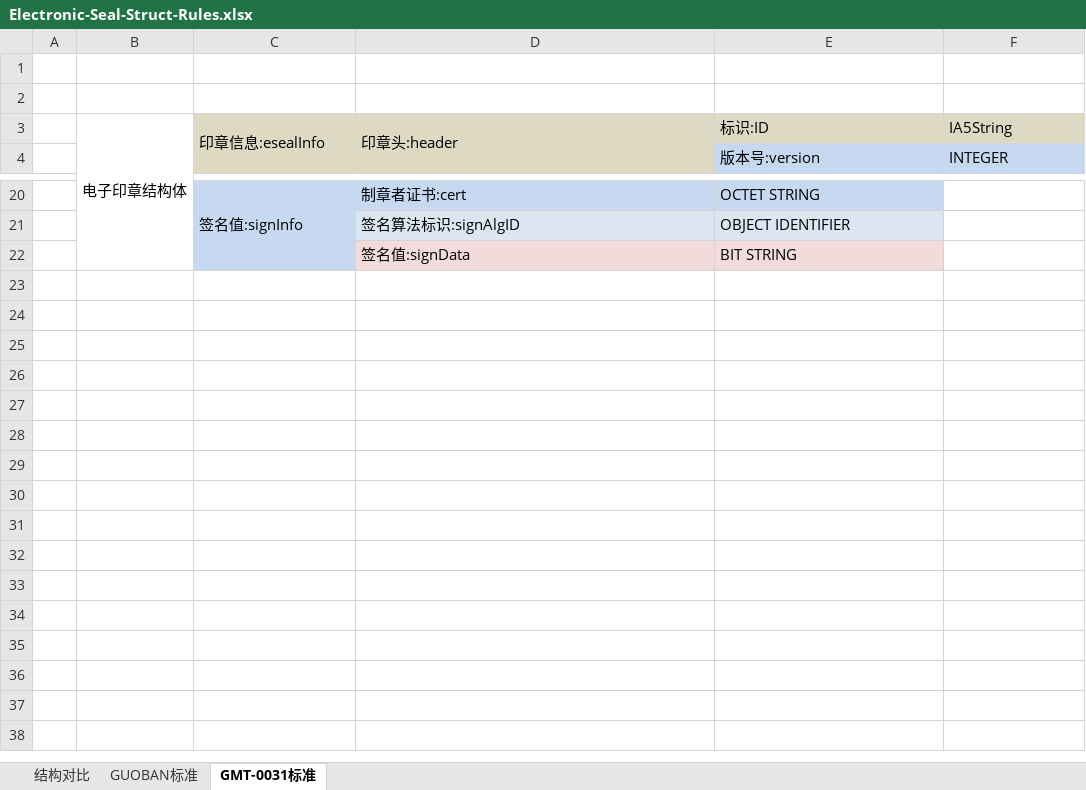
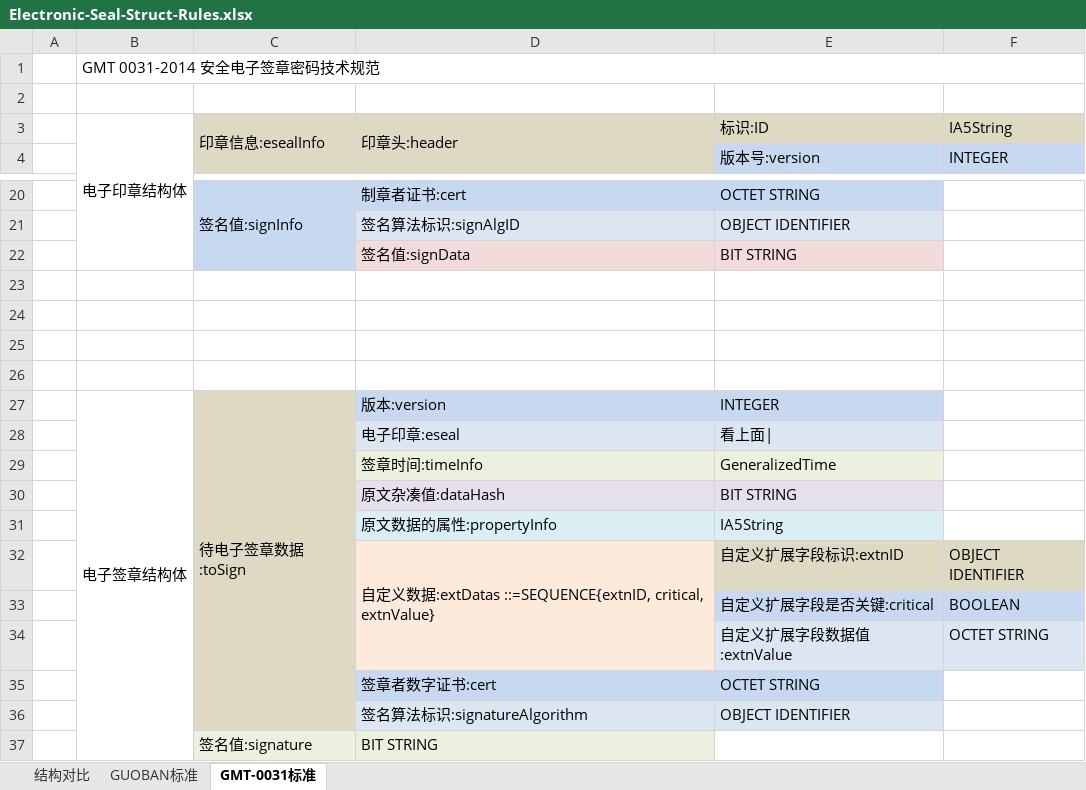
Before and after one commit to frifine5/files, an Excel workbook: files/sum up f es/Electronic-Seal-Struct-Rules.xlsx, sheet GMT-0031标准, drawn as a sheet; only a part is shown, gaps mark what is left out; values as stored, in another font and other column widths than the file's, no borders; the diff names each change by its address in the sheet, - before the commit and + after, or states it on an @@ line.

Commit message:
add sign-seal part and vurse

```diff
--- a/files/sum up f es/Electronic-Seal-Struct-Rules.xlsx (sheet GMT-0031标准)
+++ b/files/sum up f es/Electronic-Seal-Struct-Rules.xlsx (sheet GMT-0031标准)
-B1: (empty)
+B1: GMT 0031-2014 安全电子签章密码技术规范
+B1:F1 merged
+row 23: (empty)
+row 24: (empty)
+row 25: (empty)
+row 26: (empty)
+row 27:  | 电子签章结构体 | 待电子签章数据:toSign | 版本:version | INTEGER
+row 28:  |  |  | 电子印章:eseal | 看上面
+row 29:  |  |  | 签章时间:timeInfo | GeneralizedTime
+row 30:  |  |  | 原文杂凑值:dataHash | BIT STRING
+row 31:  |  |  | 原文数据的属性:propertyInfo | IA5String
+row 32:  |  |  | 自定义数据:extDatas ::=SEQUENCE{extnID, critical, extnValue} | 自定义扩展字段标识:extnID | OBJECT IDENTIFIER
+row 33:  |  |  |  | 自定义扩展字段是否关键:critical | BOOLEAN
+row 34:  |  |  |  | 自定义扩展字段数据值:extnValue | OCTET STRING
+row 35:  |  |  | 签章者数字证书:cert | OCTET STRING
+row 36:  |  |  | 签名算法标识:signatureAlgorithm | OBJECT IDENTIFIER
+row 37:  |  | 签名值:signature | BIT STRING
```
Also changed, not shown: sheet 结构对比, sheet GUOBAN标准.
